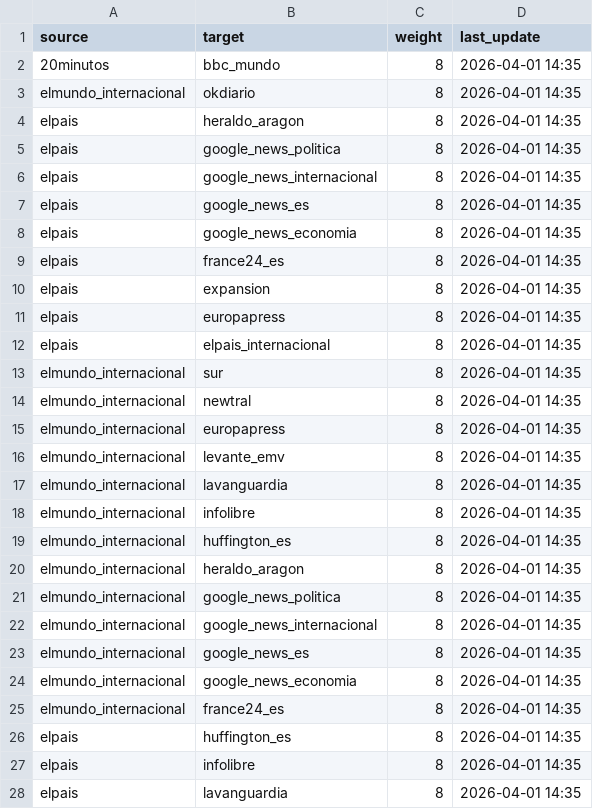
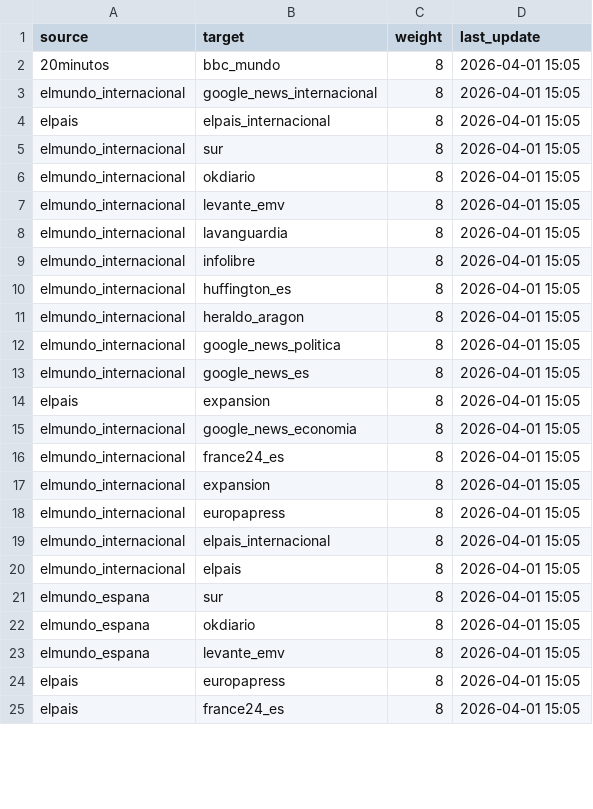
Before and after one commit to mcasrom/narrative-radar, a CSV file: data/processed/actors_network.csv, drawn as a sheet; only a part is shown; the diff covers the shown part only.

```diff
--- a/data/processed/actors_network.csv
+++ b/data/processed/actors_network.csv
@@ -1,28 +1,25 @@
 source,target,weight,last_update
-20minutos,bbc_mundo,8,2026-04-01 14:35
-elmundo_internacional,okdiario,8,2026-04-01 14:35
-elpais,heraldo_aragon,8,2026-04-01 14:35
-elpais,google_news_politica,8,2026-04-01 14:35
-elpais,google_news_internacional,8,2026-04-01 14:35
-elpais,google_news_es,8,2026-04-01 14:35
-elpais,google_news_economia,8,2026-04-01 14:35
-elpais,france24_es,8,2026-04-01 14:35
-elpais,expansion,8,2026-04-01 14:35
-elpais,europapress,8,2026-04-01 14:35
-elpais,elpais_internacional,8,2026-04-01 14:35
-elmundo_internacional,sur,8,2026-04-01 14:35
-elmundo_internacional,newtral,8,2026-04-01 14:35
-elmundo_internacional,europapress,8,2026-04-01 14:35
-elmundo_internacional,levante_emv,8,2026-04-01 14:35
-elmundo_internacional,lavanguardia,8,2026-04-01 14:35
-elmundo_internacional,infolibre,8,2026-04-01 14:35
-elmundo_internacional,huffington_es,8,2026-04-01 14:35
-elmundo_internacional,heraldo_aragon,8,2026-04-01 14:35
-elmundo_internacional,google_news_politica,8,2026-04-01 14:35
-elmundo_internacional,google_news_internacional,8,2026-04-01 14:35
-elmundo_internacional,google_news_es,8,2026-04-01 14:35
-elmundo_internacional,google_news_economia,8,2026-04-01 14:35
-elmundo_internacional,france24_es,8,2026-04-01 14:35
-elpais,huffington_es,8,2026-04-01 14:35
-elpais,infolibre,8,2026-04-01 14:35
-elpais,lavanguardia,8,2026-04-01 14:35
+20minutos,bbc_mundo,8,2026-04-01 15:05
+elmundo_internacional,google_news_internacional,8,2026-04-01 15:05
+elpais,elpais_internacional,8,2026-04-01 15:05
+elmundo_internacional,sur,8,2026-04-01 15:05
+elmundo_internacional,okdiario,8,2026-04-01 15:05
+elmundo_internacional,levante_emv,8,2026-04-01 15:05
+elmundo_internacional,lavanguardia,8,2026-04-01 15:05
+elmundo_internacional,infolibre,8,2026-04-01 15:05
+elmundo_internacional,huffington_es,8,2026-04-01 15:05
+elmundo_internacional,heraldo_aragon,8,2026-04-01 15:05
+elmundo_internacional,google_news_politica,8,2026-04-01 15:05
+elmundo_internacional,google_news_es,8,2026-04-01 15:05
+elpais,expansion,8,2026-04-01 15:05
+elmundo_internacional,google_news_economia,8,2026-04-01 15:05
+elmundo_internacional,france24_es,8,2026-04-01 15:05
+elmundo_internacional,expansion,8,2026-04-01 15:05
+elmundo_internacional,europapress,8,2026-04-01 15:05
+elmundo_internacional,elpais_internacional,8,2026-04-01 15:05
+elmundo_internacional,elpais,8,2026-04-01 15:05
+elmundo_espana,sur,8,2026-04-01 15:05
+elmundo_espana,okdiario,8,2026-04-01 15:05
+elmundo_espana,levante_emv,8,2026-04-01 15:05
+elpais,europapress,8,2026-04-01 15:05
+elpais,france24_es,8,2026-04-01 15:05
```
Also changed, not shown: 4 added rows, 1 removed row and 5 edited cells elsewhere in this file, data/processed/agenda_score.csv, data/processed/coordination_alerts.csv, 27 other files.
